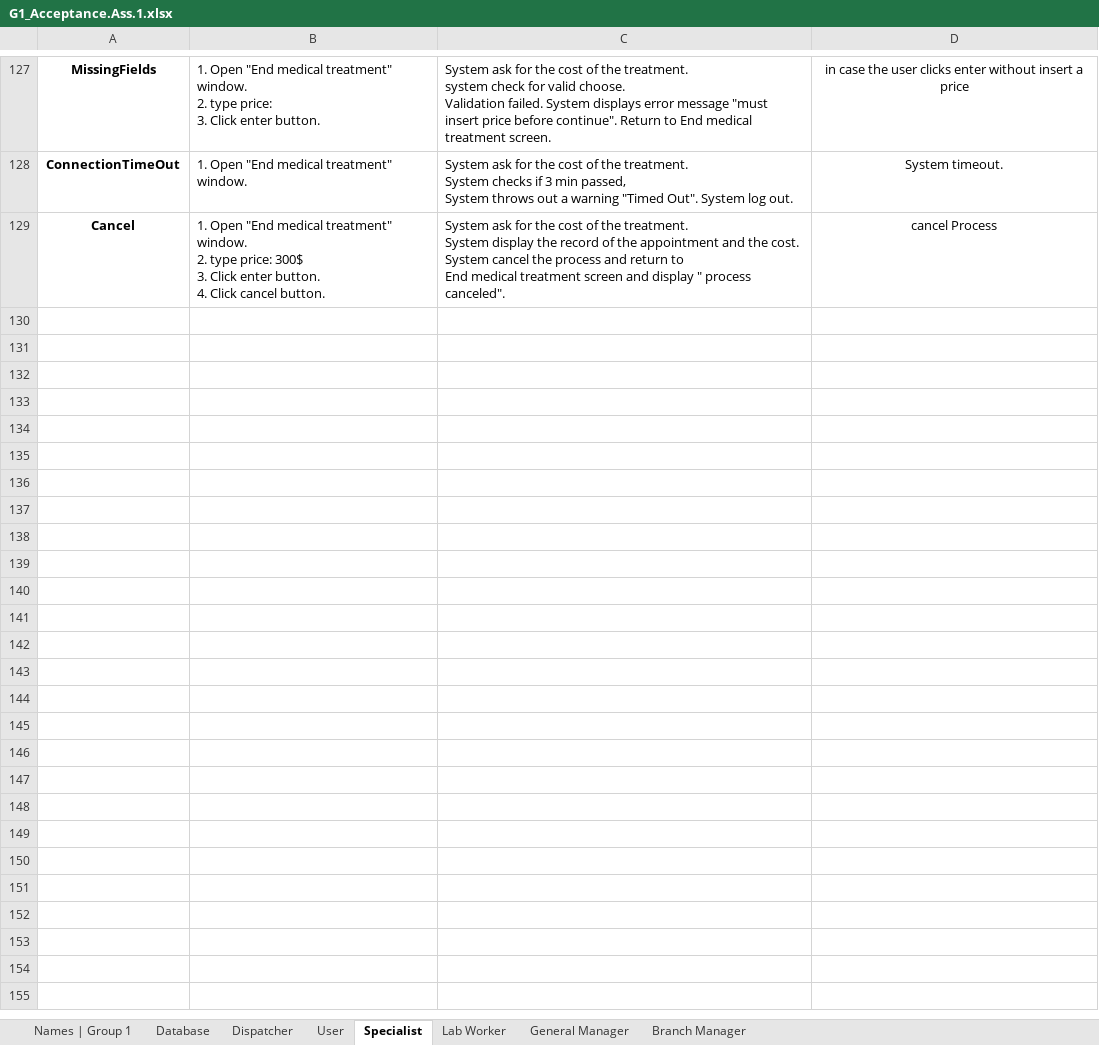
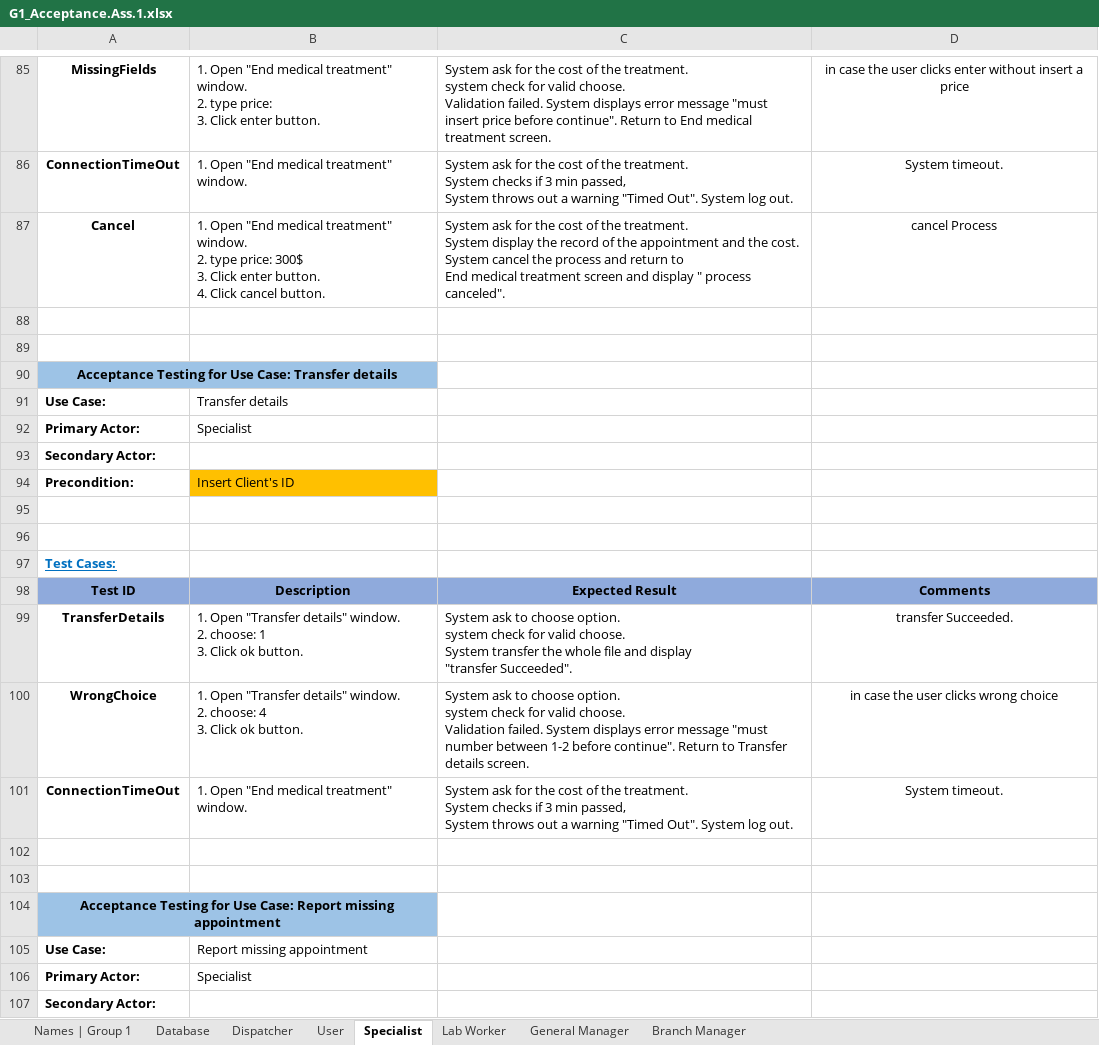
Before and after one commit to ShayShahar/GHealth-System, an Excel workbook: Assignment 1/G1_Acceptance.Ass.1.xlsx, sheet Specialist, drawn as a sheet; only a part is shown, gaps mark what is left out; values as stored, in another font and other column widths than the file's, no borders; ↵ is a line break in a cell; the diff covers the shown part only; the diff names each change by its address in the sheet, - before the commit and + after, or states it on an @@ line.

```diff
--- a/Assignment 1/G1_Acceptance.Ass.1.xlsx (sheet Specialist)
+++ b/Assignment 1/G1_Acceptance.Ass.1.xlsx (sheet Specialist)
+row 88: (empty)
+row 89: (empty)
+row 90: Acceptance Testing for Use Case: Transfer details
+row 91: Use Case: | Transfer details
+row 92: Primary Actor: | Specialist
+row 93: Secondary Actor:
+row 94: Precondition: | Insert Client's ID
+row 95: (empty)
+row 96: (empty)
+row 97: Test Cases:
+row 98: Test ID | Description | Expected Result | Comments
+row 99: TransferDetails | 1. Open "Transfer details" window. ↵ 2. choose: 1 ↵ 3. Click ok button. | System ask to choose option. ↵ system check for valid choose. ↵ System transfer the whole file and display ↵ "transfer Succeeded". | transfer Succeeded.
+row 100: WrongChoice | 1. Open "Transfer details" window. ↵ 2. choose: 4 ↵ 3. Click ok button. | System ask to choose option. ↵ system check for valid choose. ↵ Validation failed. System displays error message "must number between 1-2 before continue". Return to Transfer details screen. | in case the user clicks wrong choice
+row 101: ConnectionTimeOut | 1. Open "End medical treatment" window. | System ask for the cost of the treatment. ↵ System checks if 3 min passed, ↵ System throws out a warning "Timed Out". System log out. | System timeout.
+row 102: (empty)
+row 103: (empty)
+row 104: Acceptance Testing for Use Case: Report missing appointment
+row 105: Use Case: | Report missing appointment
+row 106: Primary Actor: | Specialist
+row 107: Secondary Actor:
```
Also changed, not shown: 41 added rows, 50 removed rows, 13 edited cells and cell formats elsewhere in this sheet, sheet Database, sheet Lab Worker, Acceptance Tests/Acceptance Tests.xlsx, 1 other file.
